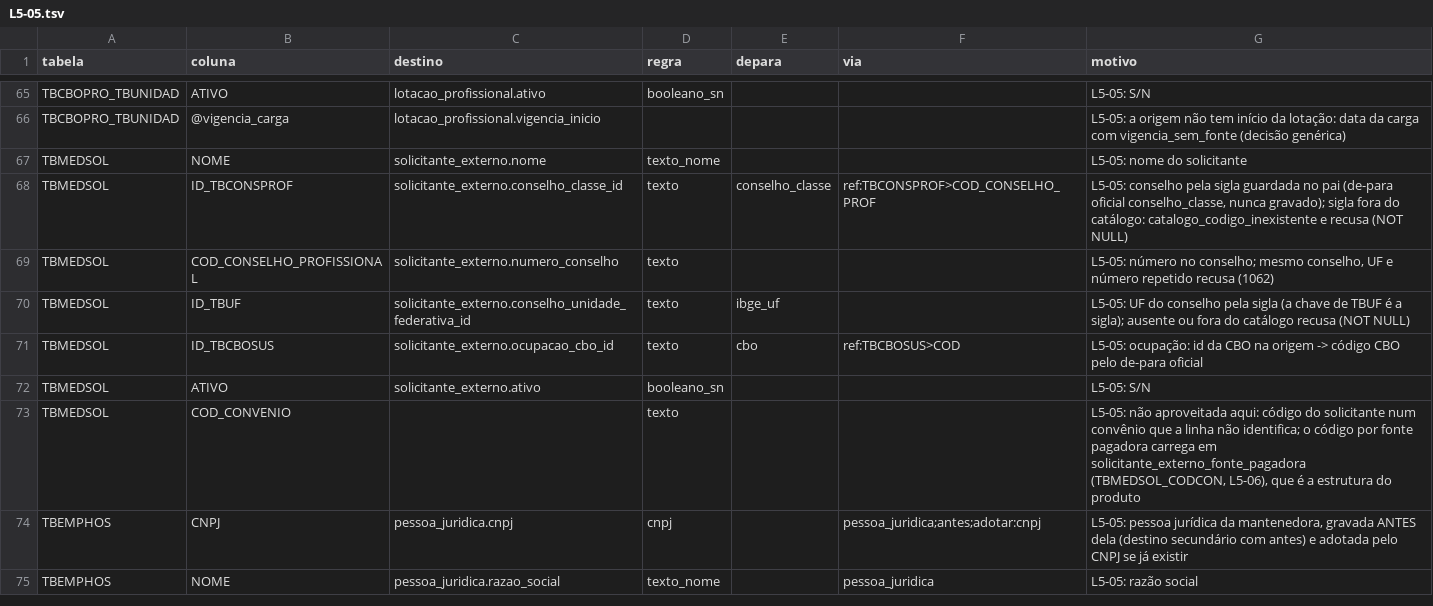
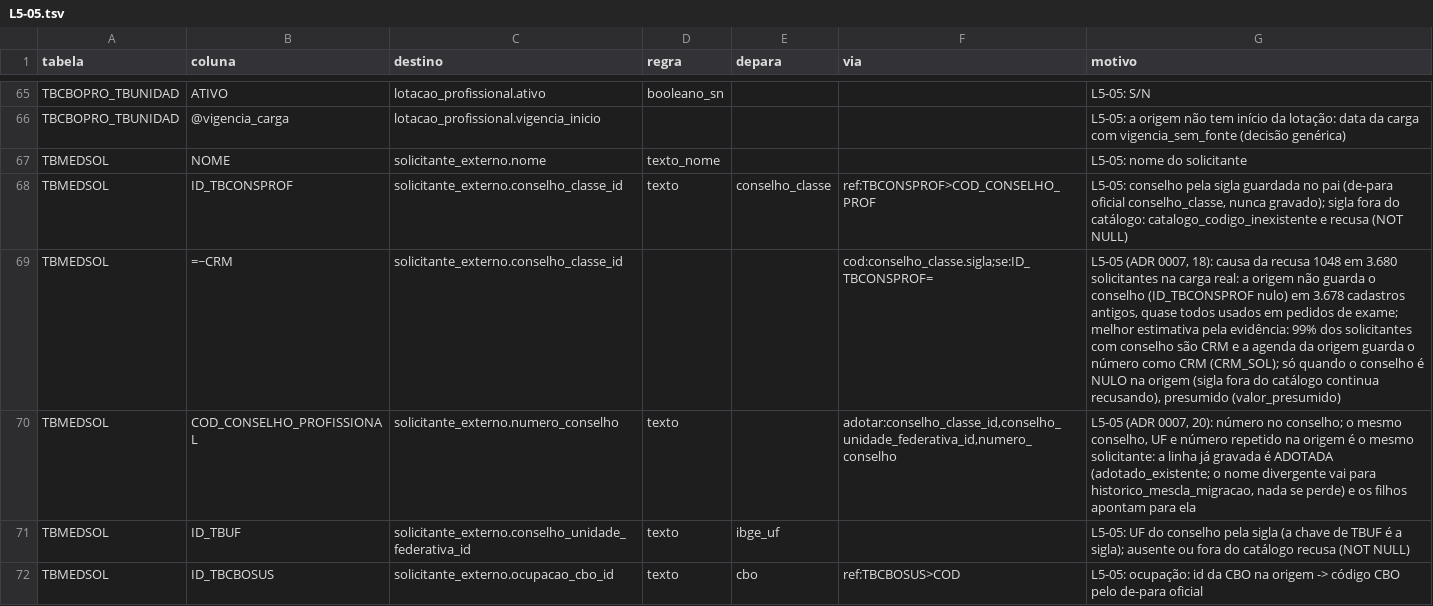
Before and after one commit to mmalves-ai/sante-sgh-mariadb, a TSV file: conector/mapa/declarado/colunas.d/L5-05.tsv, drawn as a sheet; only a part is shown, gaps mark what is left out; the shorter side is filled out with more unchanged rows.

```diff
--- a/conector/mapa/declarado/colunas.d/L5-05.tsv
+++ b/conector/mapa/declarado/colunas.d/L5-05.tsv
@@ -68,3 +68,4 @@ TBMEDSOL	NOME	solicitante_externo.nome	texto_nome			L5-05: nome do solicitante
 TBMEDSOL	ID_TBCONSPROF	solicitante_externo.conselho_classe_id	texto	conselho_classe	ref:TBCONSPROF>COD_CONSELHO_PROF	L5-05: conselho pela sigla guardada no pai (de-para oficial conselho_classe, nunca gravado); sigla fora do catálogo: catalogo_codigo_inexistente e recusa (NOT NULL)
-TBMEDSOL	COD_CONSELHO_PROFISSIONAL	solicitante_externo.numero_conselho	texto			L5-05: número no conselho; mesmo conselho, UF e número repetido recusa (1062)
+TBMEDSOL	=~CRM	solicitante_externo.conselho_classe_id			cod:conselho_classe.sigla;se:ID_TBCONSPROF=	L5-05 (ADR 0007, 18): causa da recusa 1048 em 3.680 solicitantes na carga real: a origem não guarda o conselho (ID_TBCONSPROF nulo) em 3.678 cadastros antigos, quase todos usados em pedidos de exame; melhor estimativa pela evidência: 99% dos solicitantes com conselho são CRM e a agenda da origem guarda o número como CRM (CRM_SOL); só quando o conselho é NULO na origem (sigla fora do catálogo continua recusando), presumido (valor_presumido)
+TBMEDSOL	COD_CONSELHO_PROFISSIONAL	solicitante_externo.numero_conselho	texto		adotar:conselho_classe_id,conselho_unidade_federativa_id,numero_conselho	L5-05 (ADR 0007, 20): número no conselho; o mesmo conselho, UF e número repetido na origem é o mesmo solicitante: a linha já gravada é ADOTADA (adotado_existente; o nome divergente vai para historico_mescla_migracao, nada se perde) e os filhos apontam para ela
 TBMEDSOL	ID_TBUF	solicitante_externo.conselho_unidade_federativa_id	texto	ibge_uf		L5-05: UF do conselho pela sigla (a chave de TBUF é a sigla); ausente ou fora do catálogo recusa (NOT NULL)
```
Also changed, not shown: 2 other files.
